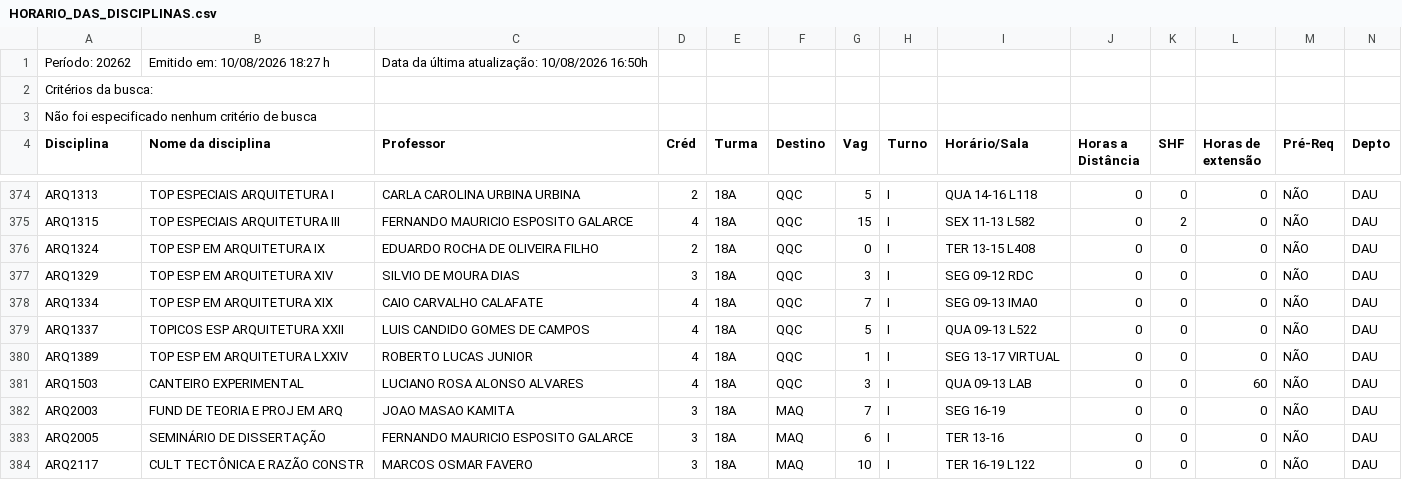
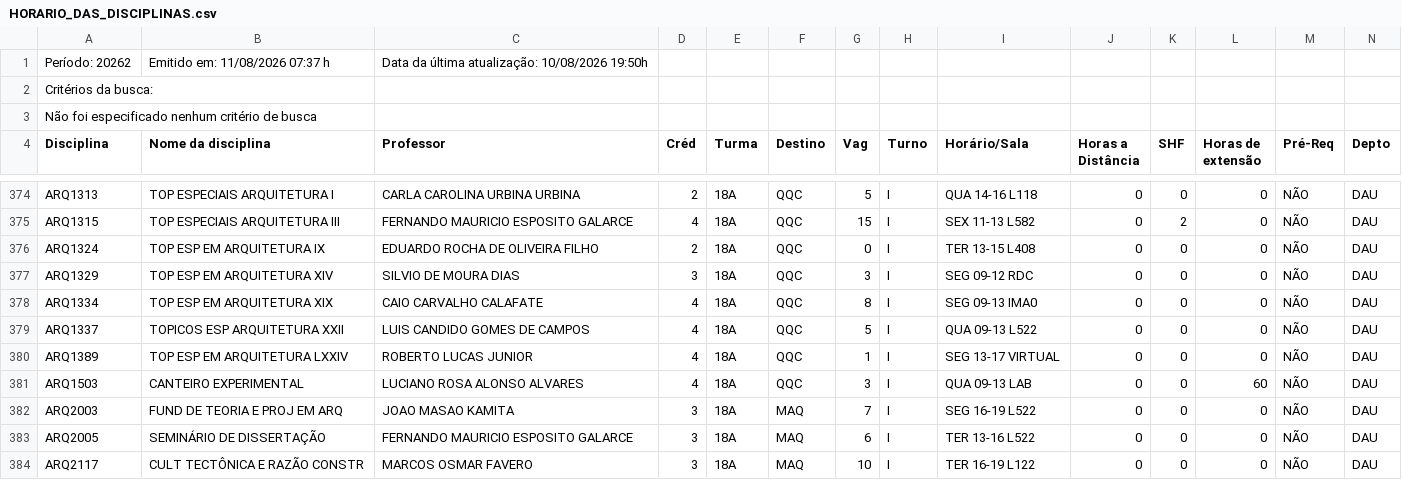
Before and after one commit to matriculer/matriculer.github.io, a CSV file: HORARIO_DAS_DISCIPLINAS.csv, drawn as a sheet; only a part is shown, gaps mark what is left out; the diff covers the shown part only.

```diff
--- a/HORARIO_DAS_DISCIPLINAS.csv
+++ b/HORARIO_DAS_DISCIPLINAS.csv
@@ -1,2 +1,2 @@
-Período: 20262;Emitido em: 10/08/2026 18:27 h; Data da última atualização: 10/08/2026 16:50h;
+Período: 20262;Emitido em: 11/08/2026 07:37 h; Data da última atualização: 10/08/2026 19:50h;
 Critérios da busca:
@@ -377,3 +377,3 @@ ARQ1324; TOP ESP EM ARQUITETURA IX ;EDUARDO ROCHA DE OLIVEIRA FILHO;2;18A;QQC;0;
 ARQ1329; TOP ESP EM ARQUITETURA XIV ;SILVIO DE MOURA DIAS;3;18A;QQC;3;I;SEG 09-12 RDC  ;0;0;0;NÃO;DAU;
-ARQ1334; TOP ESP EM ARQUITETURA XIX ;CAIO CARVALHO CALAFATE;4;18A;QQC;7;I;SEG 09-13 IMA0  ;0;0;0;NÃO;DAU;
+ARQ1334; TOP ESP EM ARQUITETURA XIX ;CAIO CARVALHO CALAFATE;4;18A;QQC;8;I;SEG 09-13 IMA0  ;0;0;0;NÃO;DAU;
 ARQ1337; TOPICOS ESP ARQUITETURA XXII ;LUIS CANDIDO GOMES DE CAMPOS;4;18A;QQC;5;I;QUA 09-13 L522  ;0;0;0;NÃO;DAU;
@@ -381,4 +381,4 @@ ARQ1389; TOP ESP EM ARQUITETURA LXXIV ;ROBERTO LUCAS JUNIOR;4;18A;QQC;1;I;SEG 13
 ARQ1503; CANTEIRO EXPERIMENTAL ;LUCIANO ROSA ALONSO ALVARES;4;18A;QQC;3;I;QUA 09-13 LAB  ;0;0;60;NÃO;DAU;
-ARQ2003; FUND DE TEORIA E PROJ EM ARQ ;JOAO MASAO KAMITA;3;18A;MAQ;7;I;SEG 16-19   ;0;0;0;NÃO;DAU;
-ARQ2005; SEMINÁRIO DE DISSERTAÇÃO ;FERNANDO MAURICIO ESPOSITO GALARCE;3;18A;MAQ;6;I;TER 13-16   ;0;0;0;NÃO;DAU;
+ARQ2003; FUND DE TEORIA E PROJ EM ARQ ;JOAO MASAO KAMITA;3;18A;MAQ;7;I;SEG 16-19 L522  ;0;0;0;NÃO;DAU;
+ARQ2005; SEMINÁRIO DE DISSERTAÇÃO ;FERNANDO MAURICIO ESPOSITO GALARCE;3;18A;MAQ;6;I;TER 13-16 L522  ;0;0;0;NÃO;DAU;
 ARQ2117; CULT TECTÔNICA E RAZÃO CONSTR ;MARCOS OSMAR FAVERO;3;18A;MAQ;10;I;TER 16-19 L122  ;0;0;0;NÃO;DAU;
```
Also changed, not shown: 67 edited cells elsewhere in this file.
